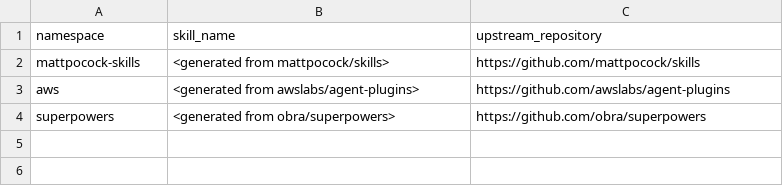
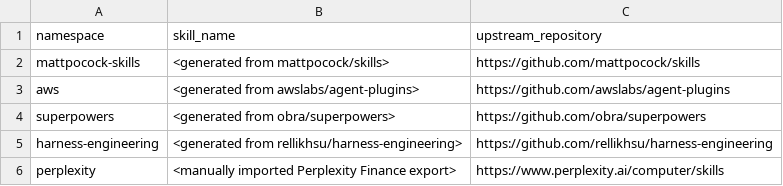
Before and after one commit to rellikhsu/manus-skills, a TSV file: metadata/skill-sources.tsv, drawn as a sheet.

```diff
--- a/metadata/skill-sources.tsv
+++ b/metadata/skill-sources.tsv
@@ -4 +4,3 @@ aws	<generated from awslabs/agent-plugins>	https://github.com/awslabs/agent-plug
 superpowers	<generated from obra/superpowers>	https://github.com/obra/superpowers
+harness-engineering	<generated from rellikhsu/harness-engineering>	https://github.com/rellikhsu/harness-engineering
+perplexity	<manually imported Perplexity Finance export>	https://www.perplexity.ai/computer/skills
```
Also changed, not shown: metadata/manus-imports.tsv, 11 other files.
